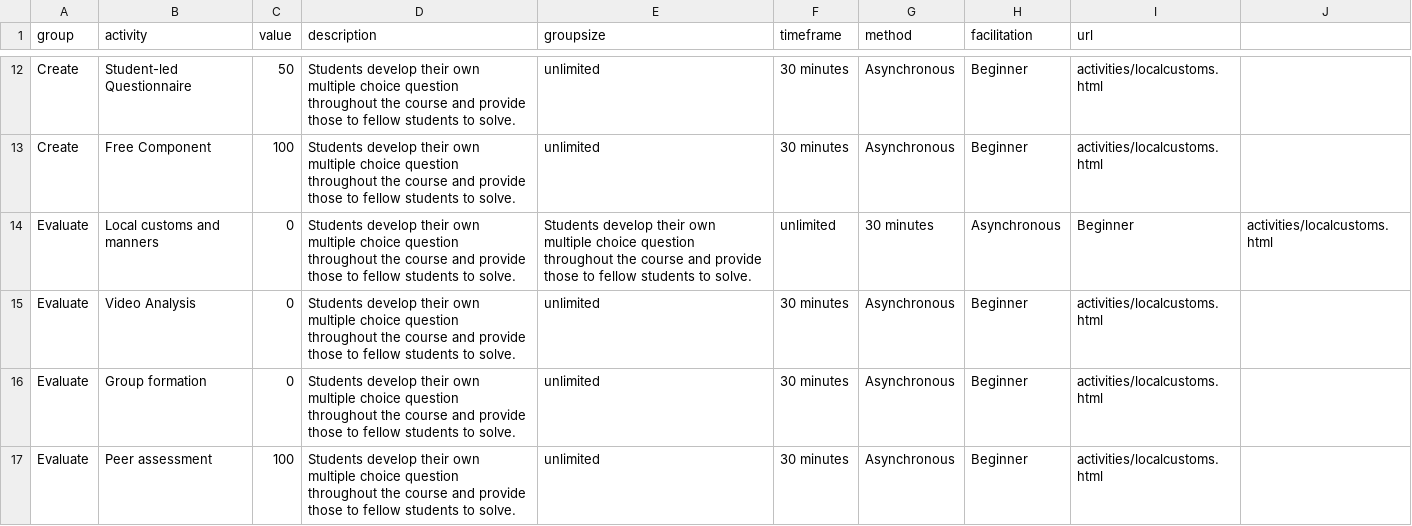
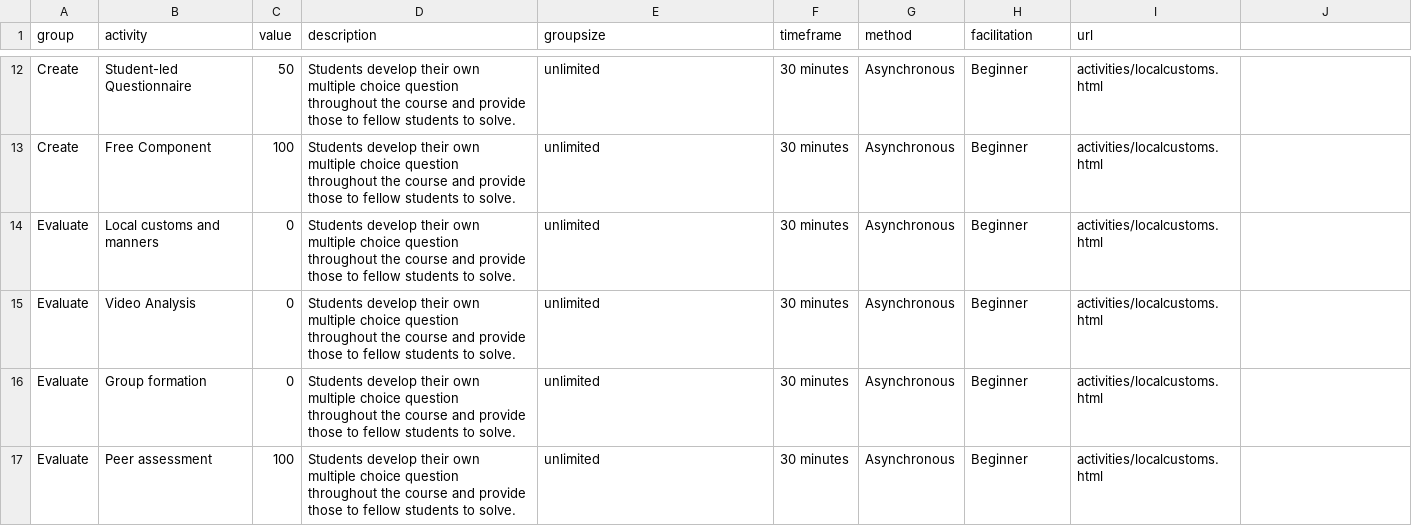
Before and after one commit to Lea1216/MasterThesis, a CSV file: heatmap_tooltiptest.csv, drawn as a sheet; only a part is shown, gaps mark what is left out; the diff covers the shown part only.

Commit message:
Update heatmap_tooltiptest.csv

```diff
--- a/heatmap_tooltiptest.csv
+++ b/heatmap_tooltiptest.csv
@@ -13,3 +13,3 @@ Create,Student-led Questionnaire,50,Students develop their own multiple choice q
 Create,Free Component,100,Students develop their own multiple choice question throughout the course and provide those to fellow students to solve.,unlimited,30 minutes,Asynchronous,Beginner,"activities/localcustoms.html"
-Evaluate,Local customs and manners,0,Students develop their own multiple choice question throughout the course and provide those to fellow students to solve.,Students develop their own multiple choice question throughout the course and provide those to fellow students to solve.,unlimited,30 minutes,Asynchronous,Beginner,"activities/localcustoms.html"
+Evaluate,Local customs and manners,0,Students develop their own multiple choice question throughout the course and provide those to fellow students to solve.,unlimited,30 minutes,Asynchronous,Beginner,"activities/localcustoms.html"
 Evaluate,Video Analysis,0,Students develop their own multiple choice question throughout the course and provide those to fellow students to solve.,unlimited,30 minutes,Asynchronous,Beginner,"activities/localcustoms.html"
```
Also changed, not shown: 8 edited cells elsewhere in this file.
